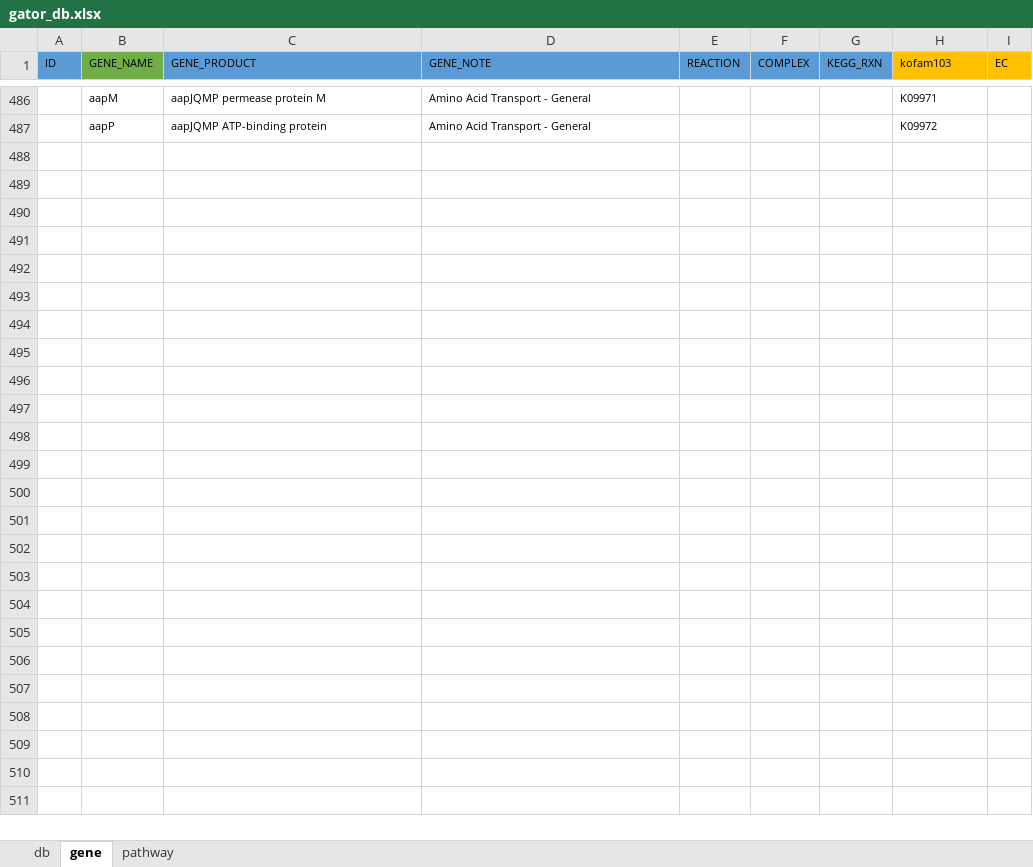
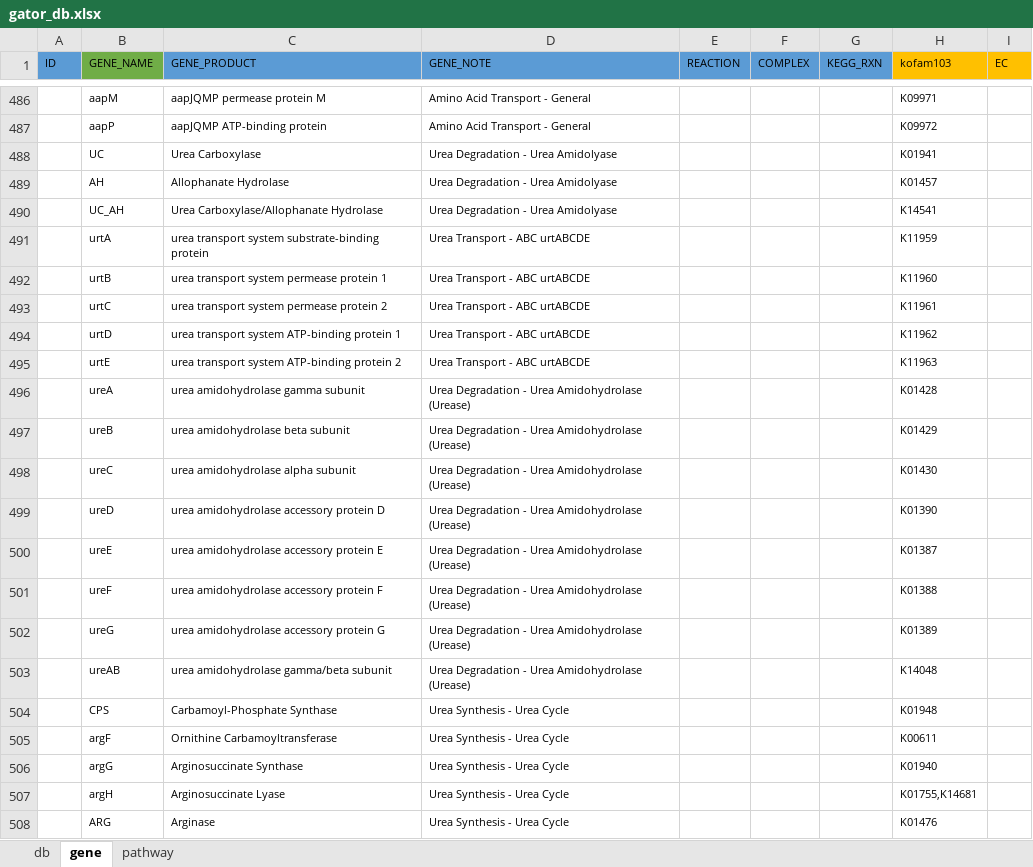
Before and after one commit to jeffkimbrel/gator, an Excel workbook: gator_db.xlsx, sheet gene, drawn as a sheet; only a part is shown, gaps mark what is left out; values as stored, in another font and other column widths than the file's, no borders; rows hold the shown columns only; the diff names each change by its address in the sheet, - before the commit and + after, or states it on an @@ line.

Commit message:
20230430
urea related genes

```diff
--- a/gator_db.xlsx (sheet gene)
+++ b/gator_db.xlsx (sheet gene)
+row 488:  | UC | Urea Carboxylase | Urea Degradation - Urea Amidolyase |  |  |  | K01941
+row 489:  | AH | Allophanate Hydrolase | Urea Degradation - Urea Amidolyase |  |  |  | K01457
+row 490:  | UC_AH | Urea Carboxylase/Allophanate Hydrolase | Urea Degradation - Urea Amidolyase |  |  |  | K14541
+row 491:  | urtA | urea transport system substrate-binding protein | Urea Transport - ABC urtABCDE |  |  |  | K11959
+row 492:  | urtB | urea transport system permease protein 1 | Urea Transport - ABC urtABCDE |  |  |  | K11960
+row 493:  | urtC | urea transport system permease protein 2 | Urea Transport - ABC urtABCDE |  |  |  | K11961
+row 494:  | urtD | urea transport system ATP-binding protein 1 | Urea Transport - ABC urtABCDE |  |  |  | K11962
+row 495:  | urtE | urea transport system ATP-binding protein 2 | Urea Transport - ABC urtABCDE |  |  |  | K11963
+row 496:  | ureA | urea amidohydrolase gamma subunit | Urea Degradation - Urea Amidohydrolase (Urease) |  |  |  | K01428
+row 497:  | ureB | urea amidohydrolase beta subunit | Urea Degradation - Urea Amidohydrolase (Urease) |  |  |  | K01429
+row 498:  | ureC | urea amidohydrolase alpha subunit | Urea Degradation - Urea Amidohydrolase (Urease) |  |  |  | K01430
+row 499:  | ureD | urea amidohydrolase accessory protein D | Urea Degradation - Urea Amidohydrolase (Urease) |  |  |  | K01390
+row 500:  | ureE | urea amidohydrolase accessory protein E | Urea Degradation - Urea Amidohydrolase (Urease) |  |  |  | K01387
+row 501:  | ureF | urea amidohydrolase accessory protein F | Urea Degradation - Urea Amidohydrolase (Urease) |  |  |  | K01388
+row 502:  | ureG | urea amidohydrolase accessory protein G | Urea Degradation - Urea Amidohydrolase (Urease) |  |  |  | K01389
+row 503:  | ureAB | urea amidohydrolase gamma/beta subunit | Urea Degradation - Urea Amidohydrolase (Urease) |  |  |  | K14048
+row 504:  | CPS | Carbamoyl-Phosphate Synthase | Urea Synthesis - Urea Cycle |  |  |  | K01948
+row 505:  | argF | Ornithine Carbamoyltransferase | Urea Synthesis - Urea Cycle |  |  |  | K00611
+row 506:  | argG | Arginosuccinate Synthase | Urea Synthesis - Urea Cycle |  |  |  | K01940
+row 507:  | argH | Arginosuccinate Lyase | Urea Synthesis - Urea Cycle |  |  |  | K01755,K14681
+row 508:  | ARG | Arginase | Urea Synthesis - Urea Cycle |  |  |  | K01476
```
Also changed, not shown: sheet pathway, sheet db.
